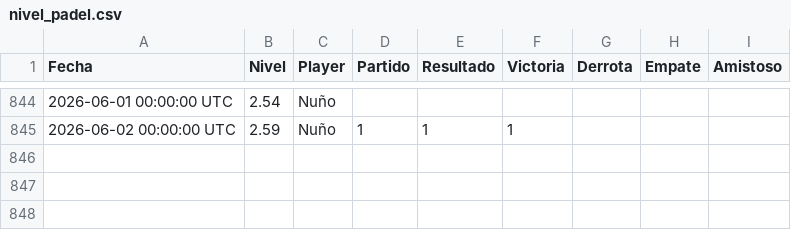
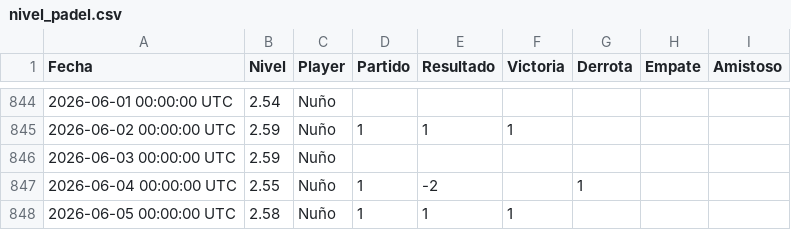
Before and after one commit to Nunyo/files, a CSV file: nivel_padel.csv, drawn as a sheet; only a part is shown, gaps mark what is left out.

Commit message:
Update nivel_padel.csv

```diff
--- a/nivel_padel.csv
+++ b/nivel_padel.csv
@@ -845 +845,4 @@ Fecha,Nivel,Player,Partido,Resultado,Victoria,Derrota,Empate,Amistoso
 2026-06-02 00:00:00 UTC,2.59,Nuño,1,1,1,,,
+2026-06-03 00:00:00 UTC,2.59,Nuño,,,,,,
+2026-06-04 00:00:00 UTC,2.55,Nuño,1,-2,,1,,
+2026-06-05 00:00:00 UTC,2.58,Nuño,1,1,1,,,
```
